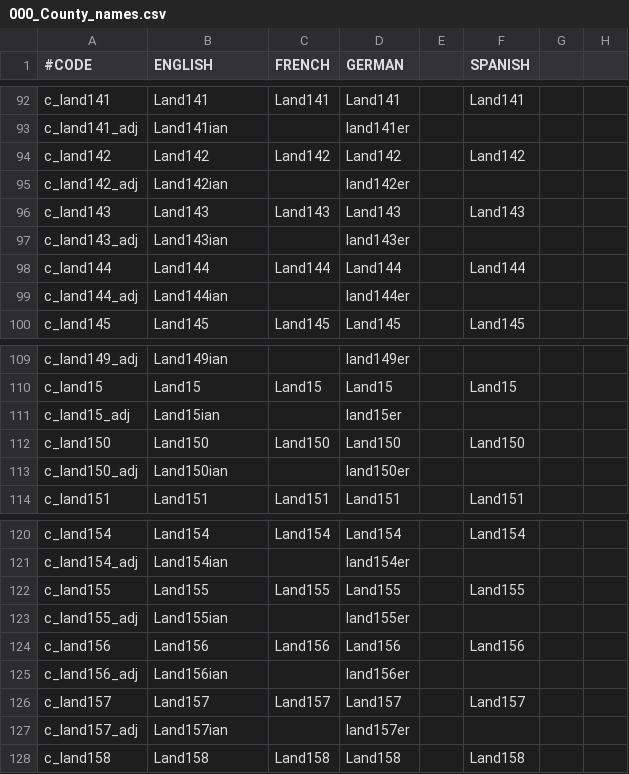
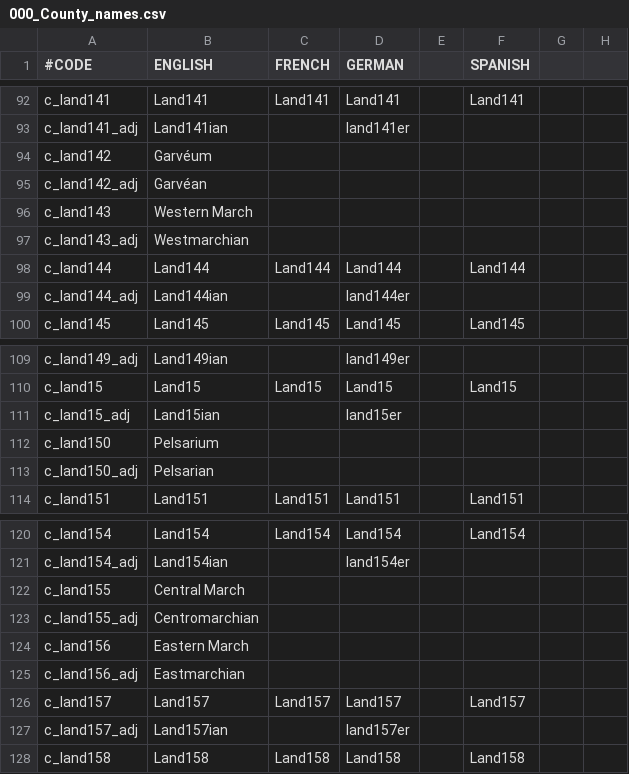
Before and after one commit to Eor-Dev-Team/Eor, a CSV file: localisation/000_County_names.csv, drawn as a sheet; only a part is shown, gaps mark what is left out; the diff names each change by its address in the sheet, - before the commit and + after, or states it on an @@ line.

Commit message:
5 province names + fixed a typo

```diff
--- a/localisation/000_County_names.csv
+++ b/localisation/000_County_names.csv
-B94 (ENGLISH): Land142
+B94 (ENGLISH): Garvéum
-C94 (FRENCH): Land142
+C94 (FRENCH): (empty)
-D94 (GERMAN): Land142
+D94 (GERMAN): (empty)
-F94 (SPANISH): Land142
+F94 (SPANISH): (empty)
-B95 (ENGLISH): Land142ian
+B95 (ENGLISH): Garvéan
-D95 (GERMAN): land142er
+D95 (GERMAN): (empty)
-B96 (ENGLISH): Land143
+B96 (ENGLISH): Western March
-C96 (FRENCH): Land143
+C96 (FRENCH): (empty)
-D96 (GERMAN): Land143
+D96 (GERMAN): (empty)
-F96 (SPANISH): Land143
+F96 (SPANISH): (empty)
-B97 (ENGLISH): Land143ian
+B97 (ENGLISH): Westmarchian
-D97 (GERMAN): land143er
+D97 (GERMAN): (empty)
-B112 (ENGLISH): Land150
+B112 (ENGLISH): Pelsarium
-C112 (FRENCH): Land150
+C112 (FRENCH): (empty)
-D112 (GERMAN): Land150
+D112 (GERMAN): (empty)
-F112 (SPANISH): Land150
+F112 (SPANISH): (empty)
-B113 (ENGLISH): Land150ian
+B113 (ENGLISH): Pelsarian
-D113 (GERMAN): land150er
+D113 (GERMAN): (empty)
-B122 (ENGLISH): Land155
+B122 (ENGLISH): Central March
-C122 (FRENCH): Land155
+C122 (FRENCH): (empty)
-D122 (GERMAN): Land155
+D122 (GERMAN): (empty)
-F122 (SPANISH): Land155
+F122 (SPANISH): (empty)
-B123 (ENGLISH): Land155ian
+B123 (ENGLISH): Centromarchian
-D123 (GERMAN): land155er
+D123 (GERMAN): (empty)
-B124 (ENGLISH): Land156
+B124 (ENGLISH): Eastern March
-C124 (FRENCH): Land156
+C124 (FRENCH): (empty)
-D124 (GERMAN): Land156
+D124 (GERMAN): (empty)
-F124 (SPANISH): Land156
+F124 (SPANISH): (empty)
-B125 (ENGLISH): Land156ian
+B125 (ENGLISH): Eastmarchian
-D125 (GERMAN): land156er
+D125 (GERMAN): (empty)
```
Also changed, not shown: localisation/000_Province_names.csv, localisation/000_artifacts.csv, 8 other files.
